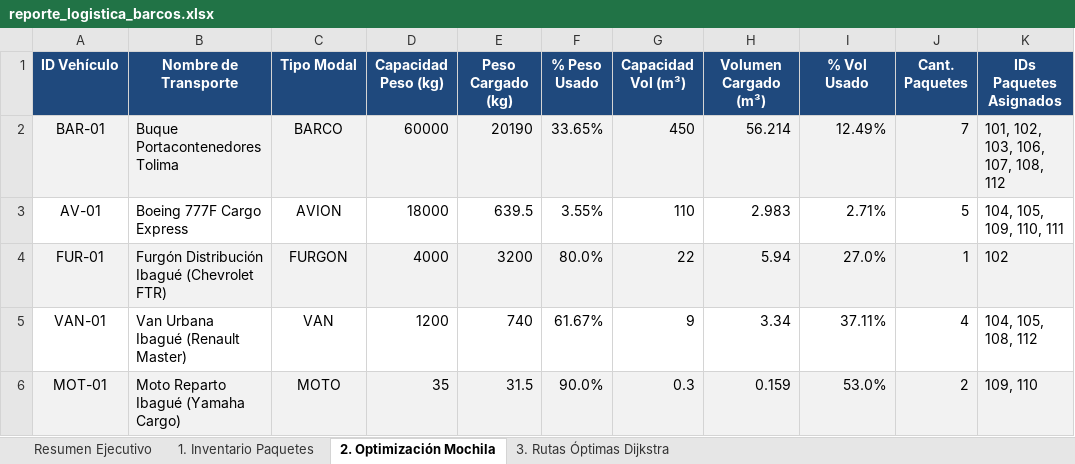
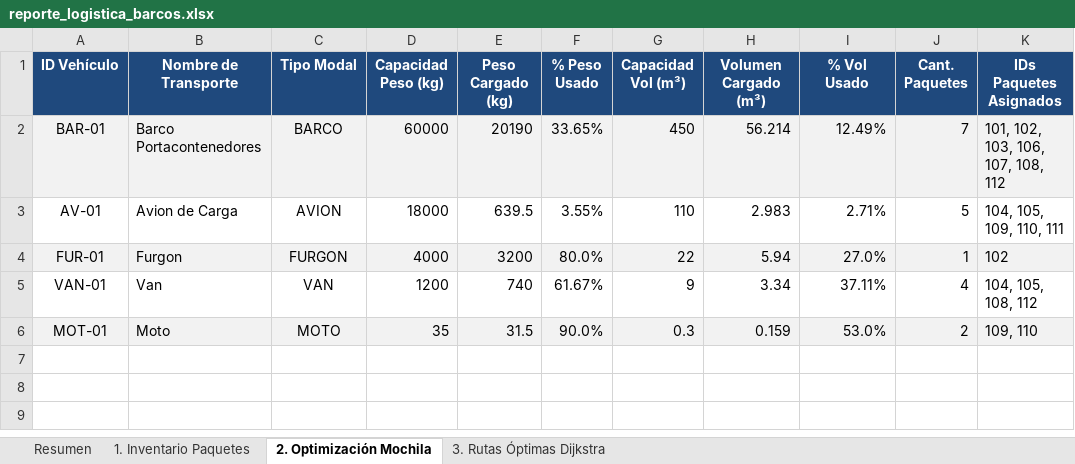
Before and after one commit to santiagoavilaramirez14-collab/Tarea-BarcosAlgoritmo, an Excel workbook: reporte_logistica_barcos.xlsx, sheet 2. Optimización Mochila, drawn as a sheet; values as stored, in another font and other column widths than the file's, no borders; the diff names each change by its address in the sheet, - before the commit and + after, or states it on an @@ line.

Commit message:
Ajustes de nombres del menu y comentarios del codigo

```diff
--- a/reporte_logistica_barcos.xlsx (sheet 2. Optimización Mochila)
+++ b/reporte_logistica_barcos.xlsx (sheet 2. Optimización Mochila)
-sheet tab: Resumen Ejecutivo
+sheet tab: Resumen
-B2 (Nombre de Transporte): Buque Portacontenedores Tolima
+B2 (Nombre de Transporte): Barco Portacontenedores
-B3 (Nombre de Transporte): Boeing 777F Cargo Express
+B3 (Nombre de Transporte): Avion de Carga
-B4 (Nombre de Transporte): Furgón Distribución Ibagué (Chevrolet FTR)
+B4 (Nombre de Transporte): Furgon
-B5 (Nombre de Transporte): Van Urbana Ibagué (Renault Master)
+B5 (Nombre de Transporte): Van
-B6 (Nombre de Transporte): Moto Reparto Ibagué (Yamaha Cargo)
+B6 (Nombre de Transporte): Moto
```
Also changed, not shown: sheet Resumen, 10 other files.
